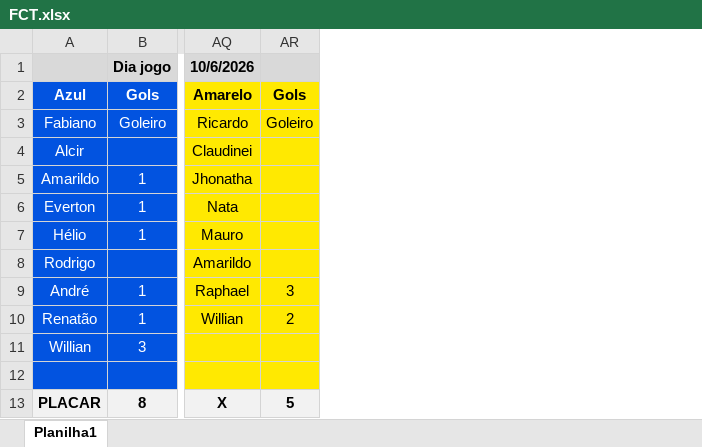
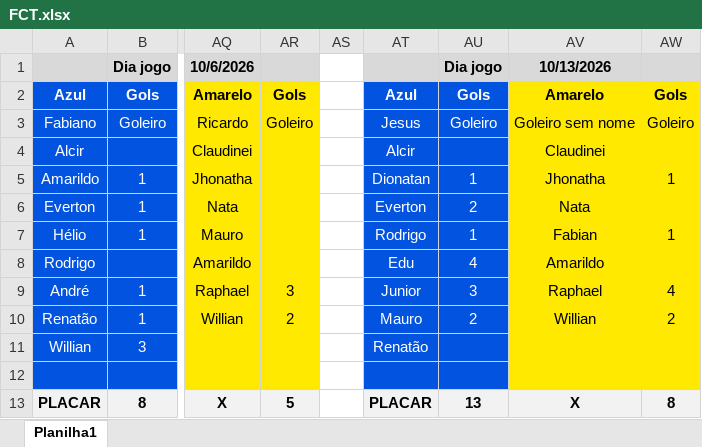
Before and after one commit to futebolfct/futebolfct.github.io, an Excel workbook: FCT.xlsx, sheet Planilha1, drawn as a sheet; only a part is shown, gaps mark what is left out; values as stored, in another font and other column widths than the file's, no borders; the diff names each change by its address in the sheet, - before the commit and + after, or states it on an @@ line.

Commit message:
Add files via upload

```diff
--- a/FCT.xlsx (sheet Planilha1)
+++ b/FCT.xlsx (sheet Planilha1)
+column AS, empty
+column AT, rows 2-13: Azul | Jesus | Alcir | Dionatan | Everton | Rodrigo | Edu | Junior | Mauro | Renatão |  | PLACAR
+column AU, rows 1-13: Dia jogo | Gols | Goleiro |  | 1 | 2 | 1 | 4 | 3 | 2 |  |  | 13
+column AV, rows 1-13: 10/13/2026 | Amarelo | Goleiro sem nome | Claudinei | Jhonatha | Nata | Fabian | Amarildo | Raphael | Willian |  |  | X
+column AW, rows 2-13: Gols | Goleiro |  | 1 |  | 1 |  | 4 | 2 |  |  | 8
```
